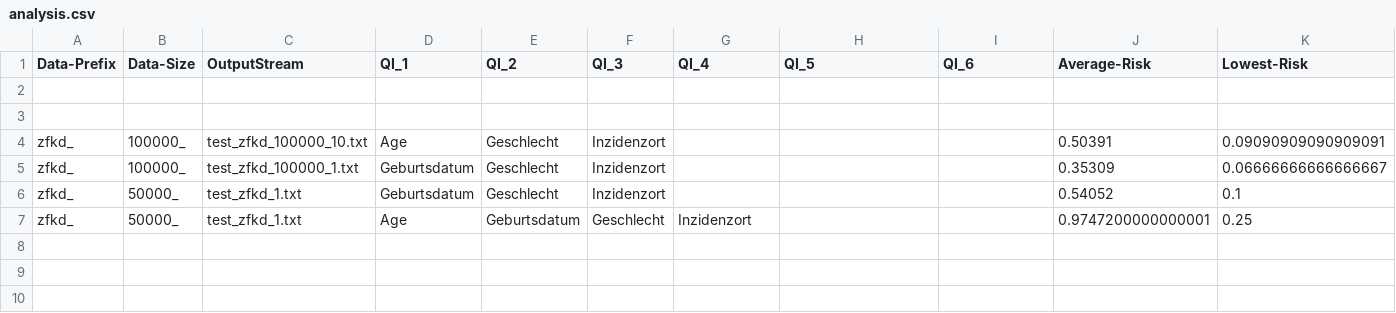
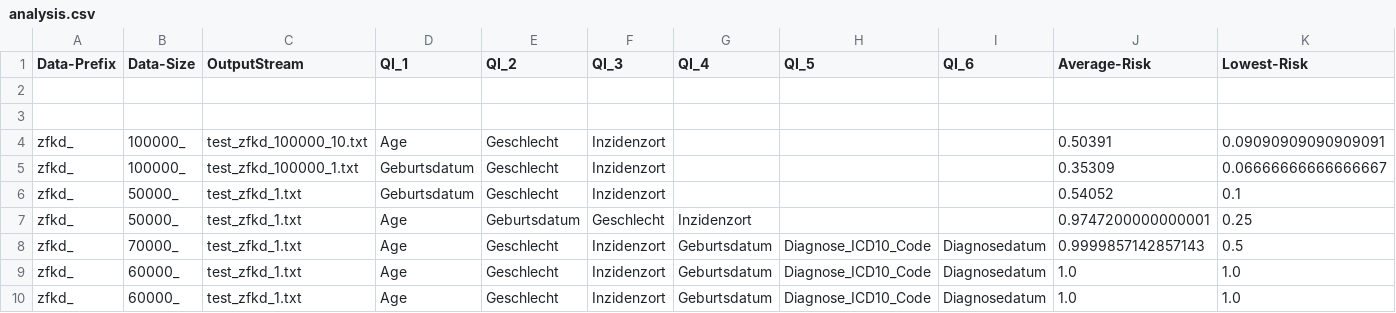
Before and after one commit to Lerajaro/CodeJava, a CSV file: risk-analysis/analysis.csv, drawn as a sheet; only a part is shown; rows hold the shown columns only; the diff names each change by its address in the sheet, - before the commit and + after, or states it on an @@ line.

Commit message:
changed riskestimate.java saving analysis to csv file now moved deprecated methods to folder

```diff
--- a/risk-analysis/analysis.csv
+++ b/risk-analysis/analysis.csv
+row 8: zfkd_ | 70000_ | test_zfkd_1.txt | Age | Geschlecht | Inzidenzort | Geburtsdatum | Diagnose_ICD10_Code | Diagnosedatum | 0.9999857142857143 | 0.5
+row 9: zfkd_ | 60000_ | test_zfkd_1.txt | Age | Geschlecht | Inzidenzort | Geburtsdatum | Diagnose_ICD10_Code | Diagnosedatum | 1.0 | 1.0
+row 10: zfkd_ | 60000_ | test_zfkd_1.txt | Age | Geschlecht | Inzidenzort | Geburtsdatum | Diagnose_ICD10_Code | Diagnosedatum | 1.0 | 1.0
```
Also changed, not shown: risk-analysis/analysis2.csv, 10 other files.
